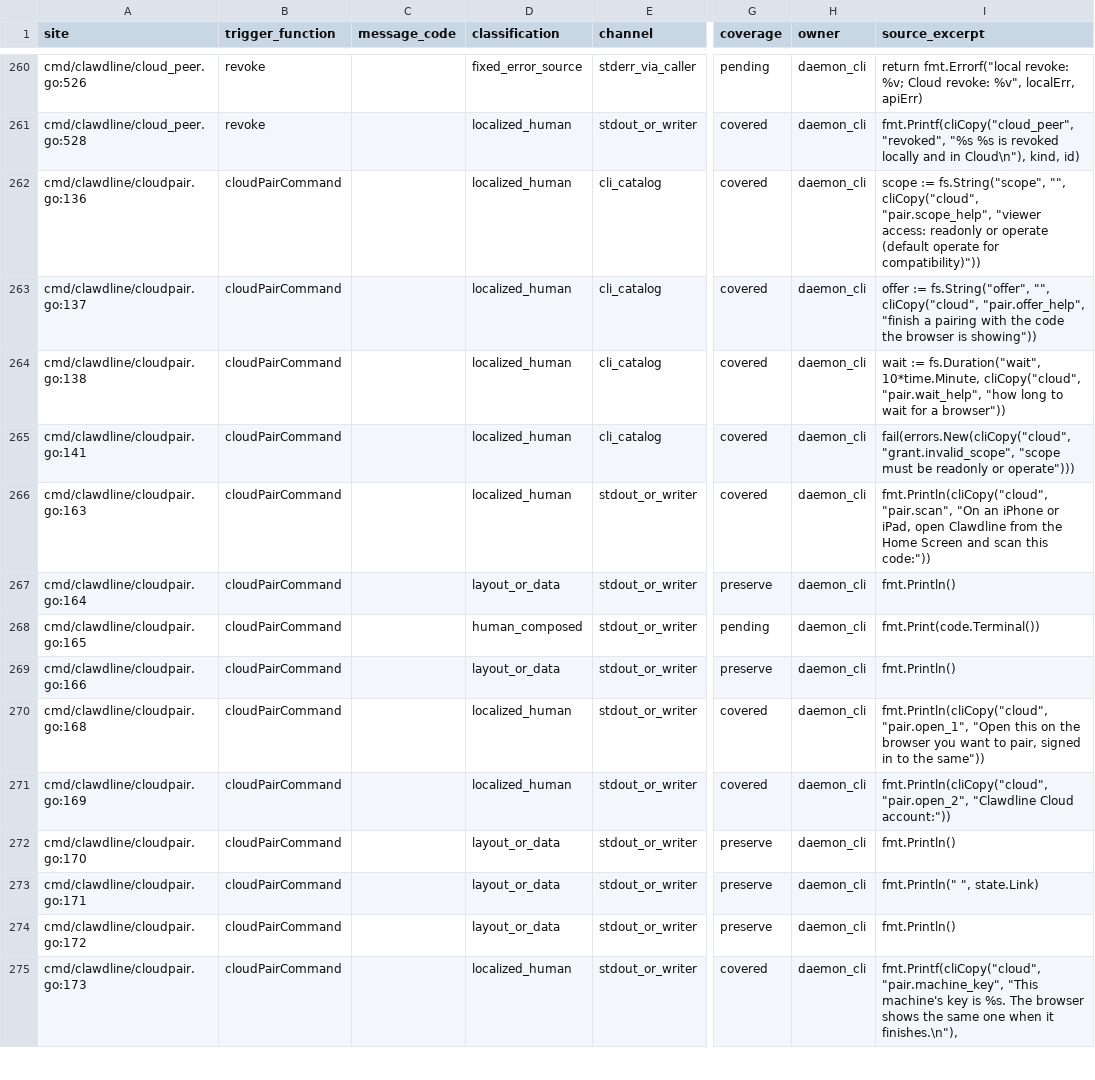
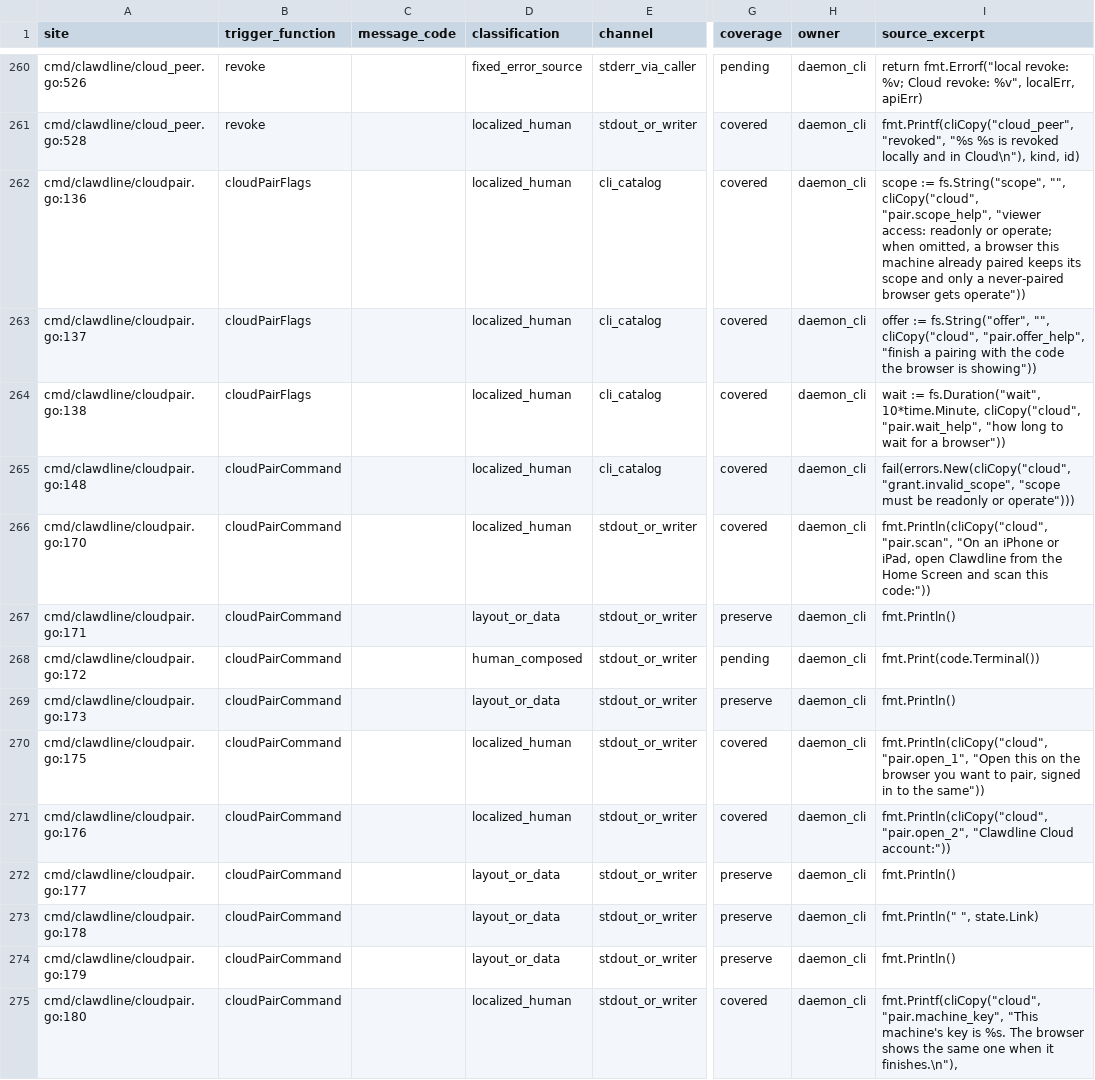
Before and after one commit to rs-assistant/clawdline, a TSV file: cmd/clawdline/localization_matrix.tsv, drawn as a sheet; only a part is shown, gaps mark what is left out; the diff covers the shown part only; the diff names each change by its address in the sheet, - before the commit and + after, or states it on an @@ line.

```diff
--- a/cmd/clawdline/localization_matrix.tsv
+++ b/cmd/clawdline/localization_matrix.tsv
-B262:B264 (trigger_function): cloudPairCommand
+B262:B264 (trigger_function): cloudPairFlags
-I262 (source_excerpt): …readonly or operate (default operate for compatibility)"))
+I262 (source_excerpt): …readonly or operate; when omitted, a browser this machine already paired keeps its scope and only a never-paired browser gets operate"))
-A265 (site): cmd/clawdline/cloudpair.go:141
+A265 (site): cmd/clawdline/cloudpair.go:148
-A266 (site): cmd/clawdline/cloudpair.go:163
+A266 (site): cmd/clawdline/cloudpair.go:170
-A267 (site): cmd/clawdline/cloudpair.go:164
+A267 (site): cmd/clawdline/cloudpair.go:171
-A268 (site): cmd/clawdline/cloudpair.go:165
+A268 (site): cmd/clawdline/cloudpair.go:172
-A269 (site): cmd/clawdline/cloudpair.go:166
+A269 (site): cmd/clawdline/cloudpair.go:173
-A270 (site): cmd/clawdline/cloudpair.go:168
+A270 (site): cmd/clawdline/cloudpair.go:175
-A271 (site): cmd/clawdline/cloudpair.go:169
+A271 (site): cmd/clawdline/cloudpair.go:176
-A272 (site): cmd/clawdline/cloudpair.go:170
+A272 (site): cmd/clawdline/cloudpair.go:177
-A273 (site): cmd/clawdline/cloudpair.go:171
+A273 (site): cmd/clawdline/cloudpair.go:178
-A274 (site): cmd/clawdline/cloudpair.go:172
+A274 (site): cmd/clawdline/cloudpair.go:179
-A275 (site): cmd/clawdline/cloudpair.go:173
+A275 (site): cmd/clawdline/cloudpair.go:180
```
Also changed, not shown: 37 edited cells elsewhere in this file, 6 other files.
